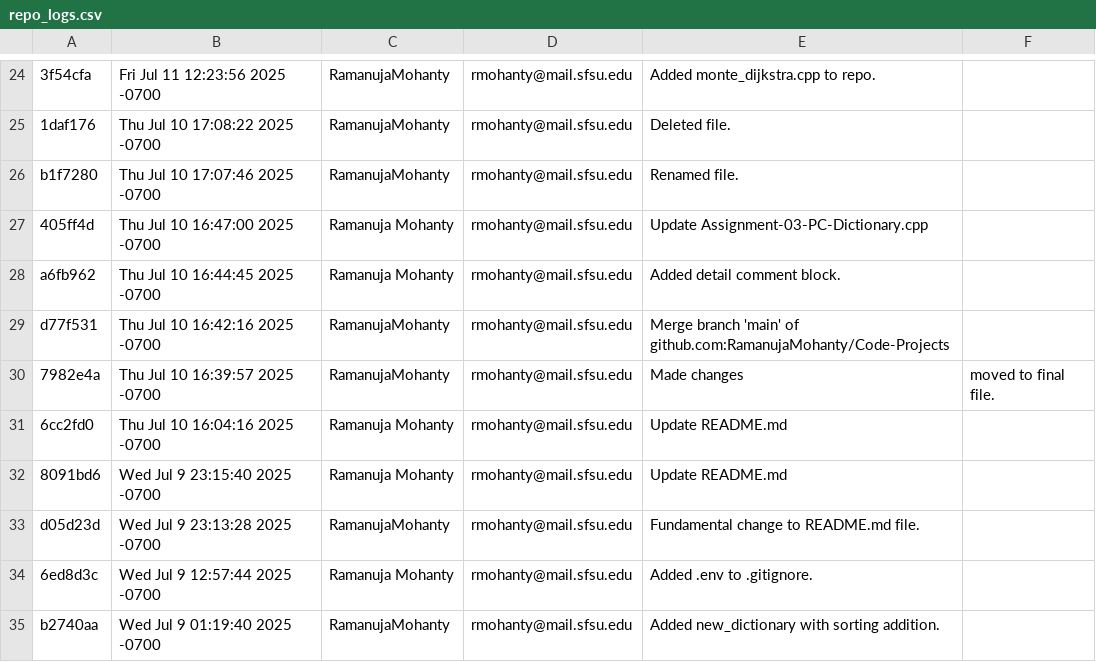
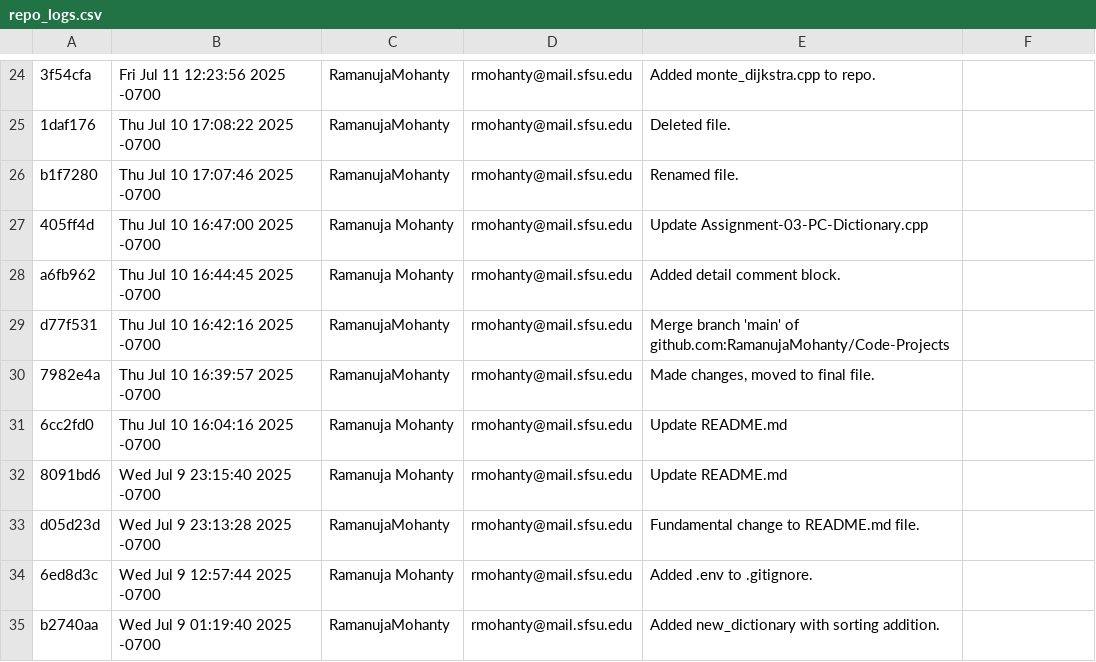
Before and after one commit to RamanujaMohanty/Code-Projects, a CSV file: repo_logs.csv, drawn as a sheet; only a part is shown, gaps mark what is left out.

Commit message:
Update repo_logs.csv

```diff
--- a/repo_logs.csv
+++ b/repo_logs.csv
@@ -29,3 +29,3 @@ a6fb962,Thu Jul 10 16:44:45 2025 -0700,Ramanuja Mohanty,rmohanty@mail.sfsu.edu,A
 d77f531,Thu Jul 10 16:42:16 2025 -0700,RamanujaMohanty,rmohanty@mail.sfsu.edu,Merge branch 'main' of github.com:RamanujaMohanty/Code-Projects
-7982e4a,Thu Jul 10 16:39:57 2025 -0700,RamanujaMohanty,rmohanty@mail.sfsu.edu,Made changes, moved to final file.
+7982e4a,Thu Jul 10 16:39:57 2025 -0700,RamanujaMohanty,rmohanty@mail.sfsu.edu,"Made changes, moved to final file."
 6cc2fd0,Thu Jul 10 16:04:16 2025 -0700,Ramanuja Mohanty,rmohanty@mail.sfsu.edu,Update README.md
```
